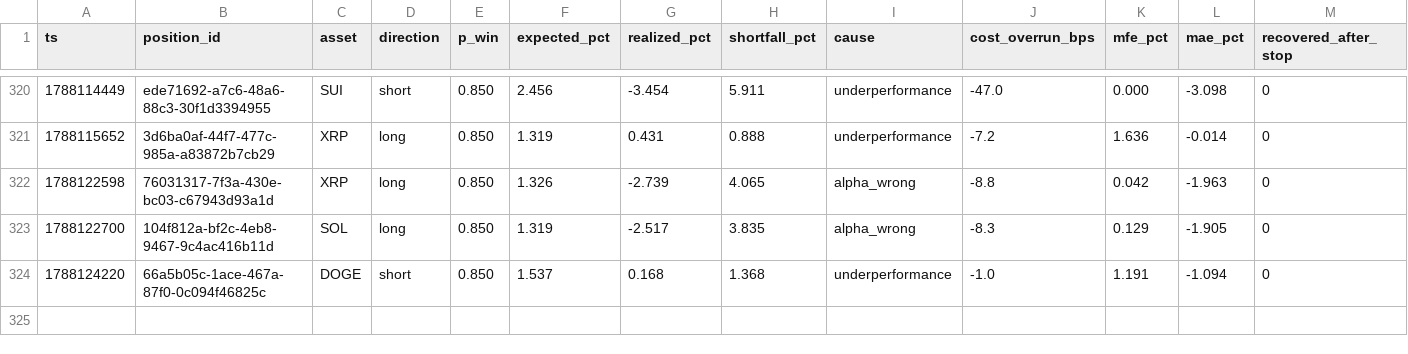
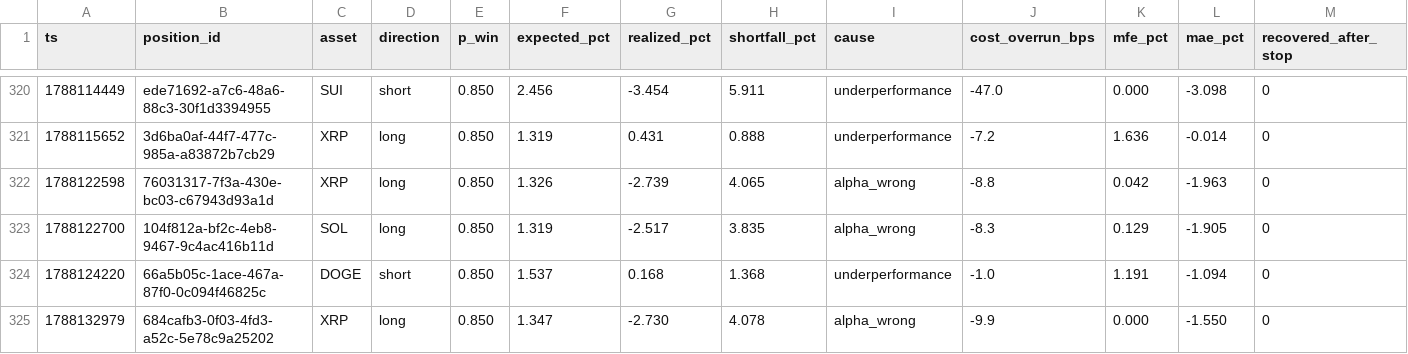
Before and after one commit to jrigoni35-gif/liquiditybot_ab, a CSV file: sessions/pc-live/postmortem_summary.csv, drawn as a sheet; only a part is shown, gaps mark what is left out; rows hold the shown columns only; the diff names each change by its address in the sheet, - before the commit and + after, or states it on an @@ line.

```diff
--- a/sessions/pc-live/postmortem_summary.csv
+++ b/sessions/pc-live/postmortem_summary.csv
+row 325: 1788132979 | 684cafb3-0f03-4fd3-a52c-5e78c9a25202 | XRP | long | 0.850 | 1.347 | -2.730 | 4.078 | alpha_wrong | -9.9 | 0.000 | -1.550 | 0
```
Also changed, not shown: sessions/pc-live/fills.csv, 10 other files.
